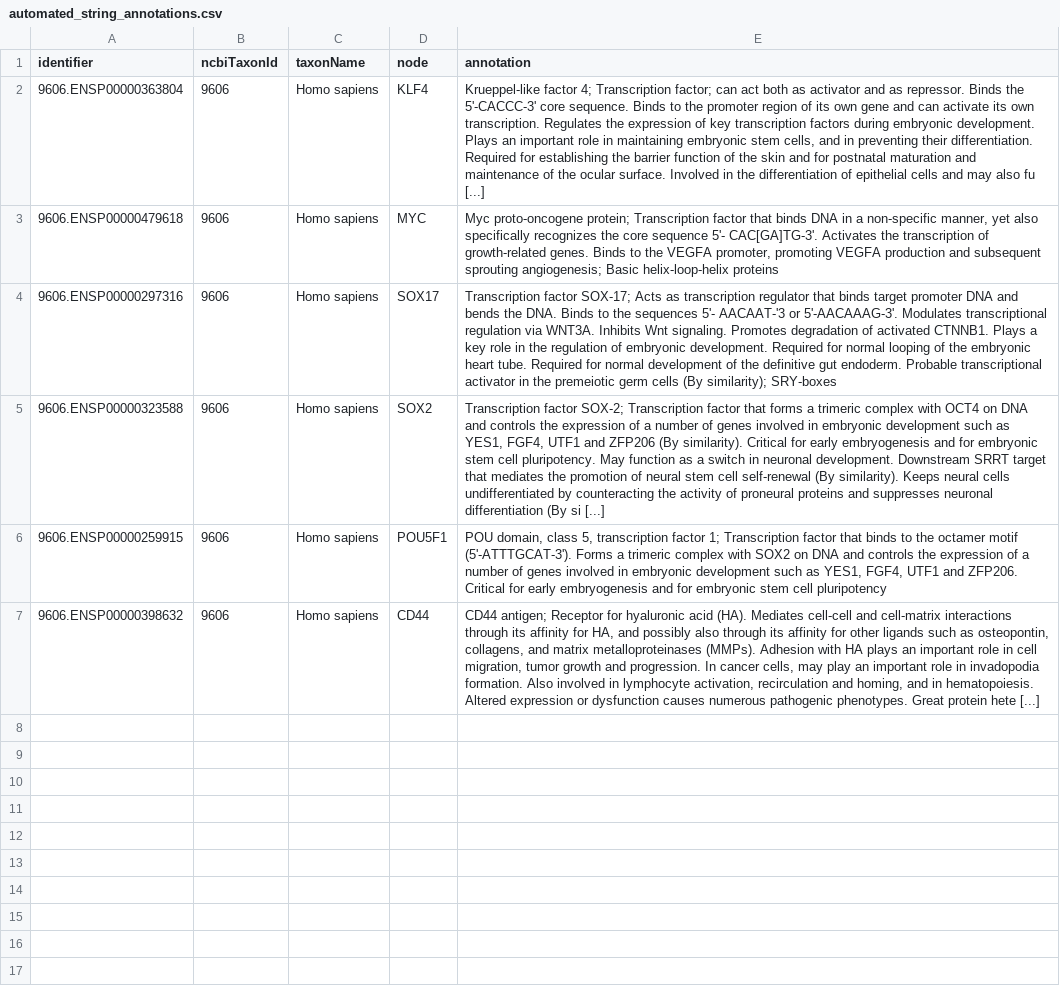
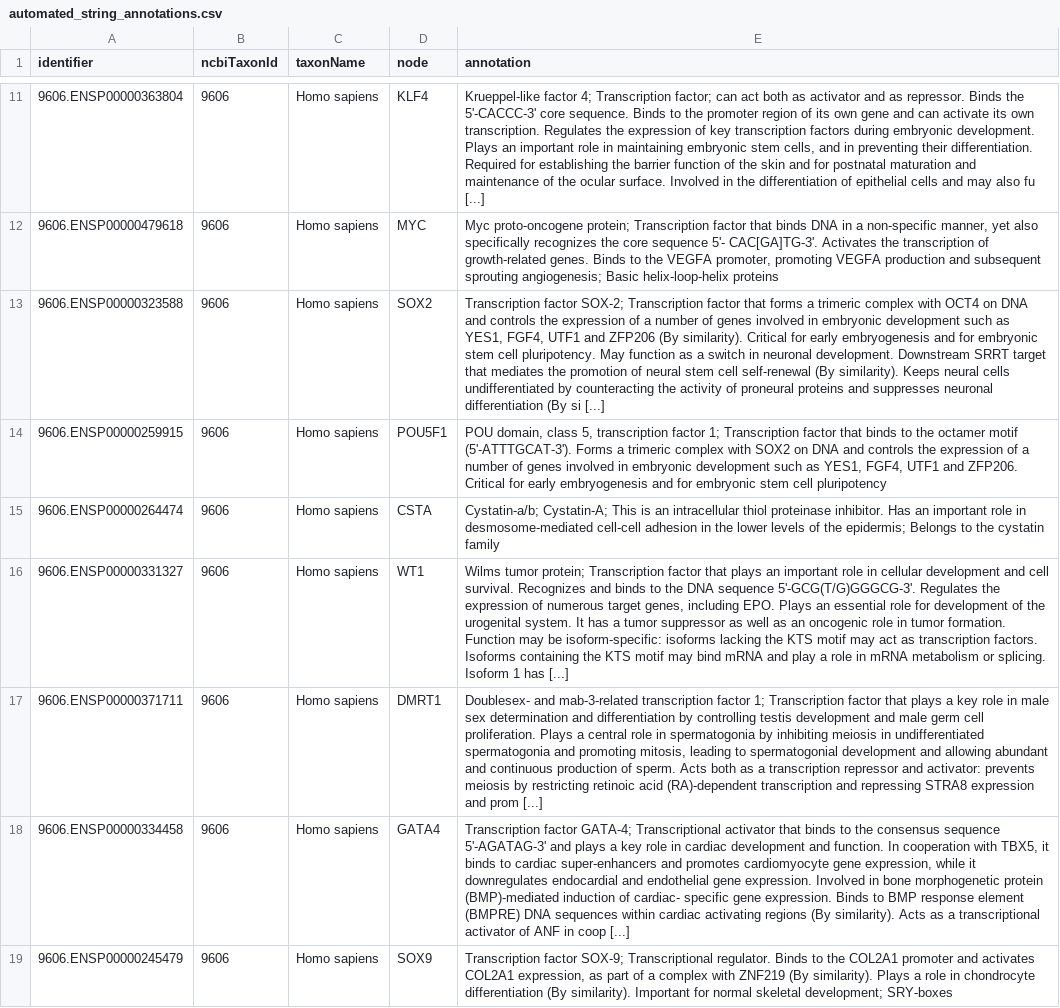
Before and after one commit to masvsal/WassermanGraphTF, a CSV file: current/data/protein_interactions/automated_string_annotations.csv, drawn as a sheet; only a part is shown, gaps mark what is left out; removed rows and columns are numbered as before the commit, all else as after; the diff covers the shown part only; the diff names each change by its address in the sheet, - before the commit and + after, or states it on an @@ line.

Commit message:
imported annotation data for 5 different tf sets for testing.

```diff
--- a/current/data/protein_interactions/automated_string_annotations.csv
+++ b/current/data/protein_interactions/automated_string_annotations.csv
-row 4: 9606.ENSP00000297316 | 9606 | Homo sapiens | SOX17 | Transcription factor SOX-17; Acts as transcription regulator that binds target promoter DNA and bends the DNA. Binds to the sequences 5'- AACAAT-'3 or 5'-AACAAAG-3'. Modulates transcriptional regulation via WNT3A. Inhibits Wnt signaling. Promotes degradation of activated CTNNB1. Plays a key role in the regulation of embryonic development. Required for normal looping of the embryonic heart tube. Required for normal development of the definitive gut endoderm. Probable transcriptional activator in the premeiotic germ cells (By similarity); SRY-boxes
+row 15: 9606.ENSP00000264474 | 9606 | Homo sapiens | CSTA | Cystatin-a/b; Cystatin-A; This is an intracellular thiol proteinase inhibitor. Has an important role in desmosome-mediated cell-cell adhesion in the lower levels of the epidermis; Belongs to the cystatin family
-A16 (identifier): 9606.ENSP00000398632
+A16 (identifier): 9606.ENSP00000331327
-D16 (node): CD44
+D16 (node): WT1
-E16 (annotation): CD44 antigen; Receptor for hyaluronic acid (HA). Mediates cell-cell and cell-matrix interactions through its affinity for HA, and possibly also through its affinity for other ligands such as osteopontin, collagens, and matrix metalloproteinases (MMPs). Adhesion with HA plays an important role in cell migration, tumor growth and progression. In cancer cells, may play an important role in invadopodia formation. Also involved in lymphocyte activation, recirculation and homing, and in hematopoiesis. Altered expression or dysfunction causes numerous pathogenic phenotypes. Great protein hete [...]
+E16 (annotation): Wilms tumor protein; Transcription factor that plays an important role in cellular development and cell survival. Recognizes and binds to the DNA sequence 5'-GCG(T/G)GGGCG-3'. Regulates the expression of numerous target genes, including EPO. Plays an essential role for development of the urogenital system. It has a tumor suppressor as well as an oncogenic role in tumor formation. Function may be isoform-specific: isoforms lacking the KTS motif may act as transcription factors. Isoforms containing the KTS motif may bind mRNA and play a role in mRNA metabolism or splicing. Isoform 1 has [...]
+row 17: 9606.ENSP00000371711 | 9606 | Homo sapiens | DMRT1 | Doublesex- and mab-3-related transcription factor 1; Transcription factor that plays a key role in male sex determination and differentiation by controlling testis development and male germ cell proliferation. Plays a central role in spermatogonia by inhibiting meiosis in undifferentiated spermatogonia and promoting mitosis, leading to spermatogonial development and allowing abundant and continuous production of sperm. Acts both as a transcription repressor and activator: prevents meiosis by restricting retinoic acid (RA)-dependent transcription and repressing STRA8 expression and prom [...]
+row 18: 9606.ENSP00000334458 | 9606 | Homo sapiens | GATA4 | Transcription factor GATA-4; Transcriptional activator that binds to the consensus sequence 5'-AGATAG-3' and plays a key role in cardiac development and function. In cooperation with TBX5, it binds to cardiac super-enhancers and promotes cardiomyocyte gene expression, while it downregulates endocardial and endothelial gene expression. Involved in bone morphogenetic protein (BMP)-mediated induction of cardiac- specific gene expression. Binds to BMP response element (BMPRE) DNA sequences within cardiac activating regions (By similarity). Acts as a transcriptional activator of ANF in coop [...]
+row 19: 9606.ENSP00000245479 | 9606 | Homo sapiens | SOX9 | Transcription factor SOX-9; Transcriptional regulator. Binds to the COL2A1 promoter and activates COL2A1 expression, as part of a complex with ZNF219 (By similarity). Plays a role in chondrocyte differentiation (By similarity). Important for normal skeletal development; SRY-boxes
```
Also changed, not shown: 9 added rows elsewhere in this file, current/data/gene_annotations/TFClass.csv, current/data/gene_annotations/ctdbase/automated_curated_pathway_associations.csv, 15 other files.
